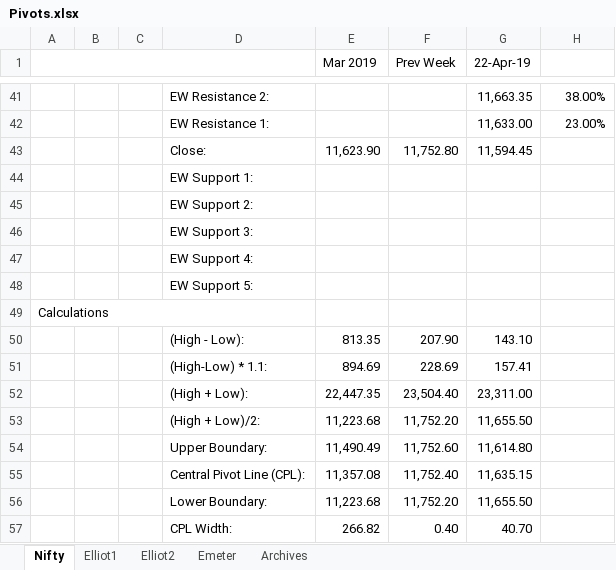
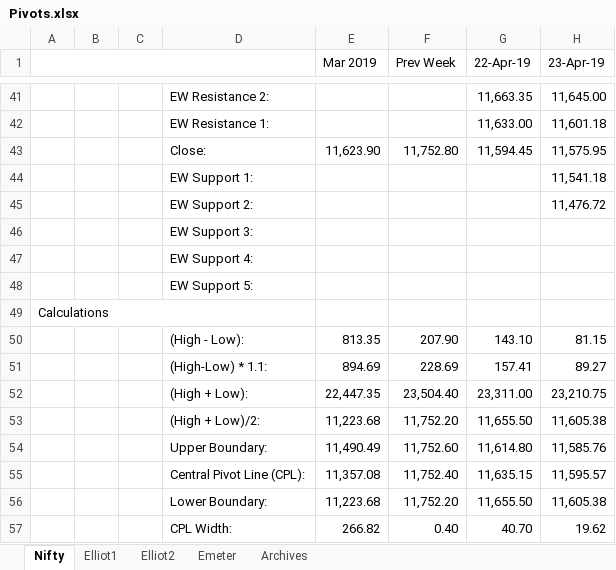
Before and after one commit to anbumaran/stocks, an Excel workbook: Pivots.xlsx, sheet Nifty, drawn as a sheet; only a part is shown, gaps mark what is left out; values as stored, in another font and other column widths than the file's, no cell formats; the diff covers the shown part only; the diff names each change by its address in the sheet, - before the commit and + after, or states it on an @@ line.

```diff
--- a/Pivots.xlsx (sheet Nifty)
+++ b/Pivots.xlsx (sheet Nifty)
-H1: (empty)
+H1: 23-Apr-19
-H41 (23-Apr-19): 38.00%
+H41 (23-Apr-19): 11,645.00
-H42 (23-Apr-19): 23.00%
+H42 (23-Apr-19): 11,601.18
-H43 (23-Apr-19): (empty)
+H43 (23-Apr-19): 11,575.95
-H44 (23-Apr-19): (empty)
+H44 (23-Apr-19): 11,541.18
-H45 (23-Apr-19): (empty)
+H45 (23-Apr-19): 11,476.72
-H50 (23-Apr-19): (empty)
+H50 (23-Apr-19): 81.15
-H51 (23-Apr-19): (empty)
+H51 (23-Apr-19): 89.27
-H52 (23-Apr-19): (empty)
+H52 (23-Apr-19): 23,210.75
-H53 (23-Apr-19): (empty)
+H53 (23-Apr-19): 11,605.38
-H54 (23-Apr-19): (empty)
+H54 (23-Apr-19): 11,585.76
-H55 (23-Apr-19): (empty)
+H55 (23-Apr-19): 11,595.57
-H56 (23-Apr-19): (empty)
+H56 (23-Apr-19): 11,605.38
-H57 (23-Apr-19): (empty)
+H57 (23-Apr-19): 19.62
```
Also changed, not shown: 20 edited cells elsewhere in this sheet, sheet Elliot1, sheet Emeter, cell formats, hidden cells.
